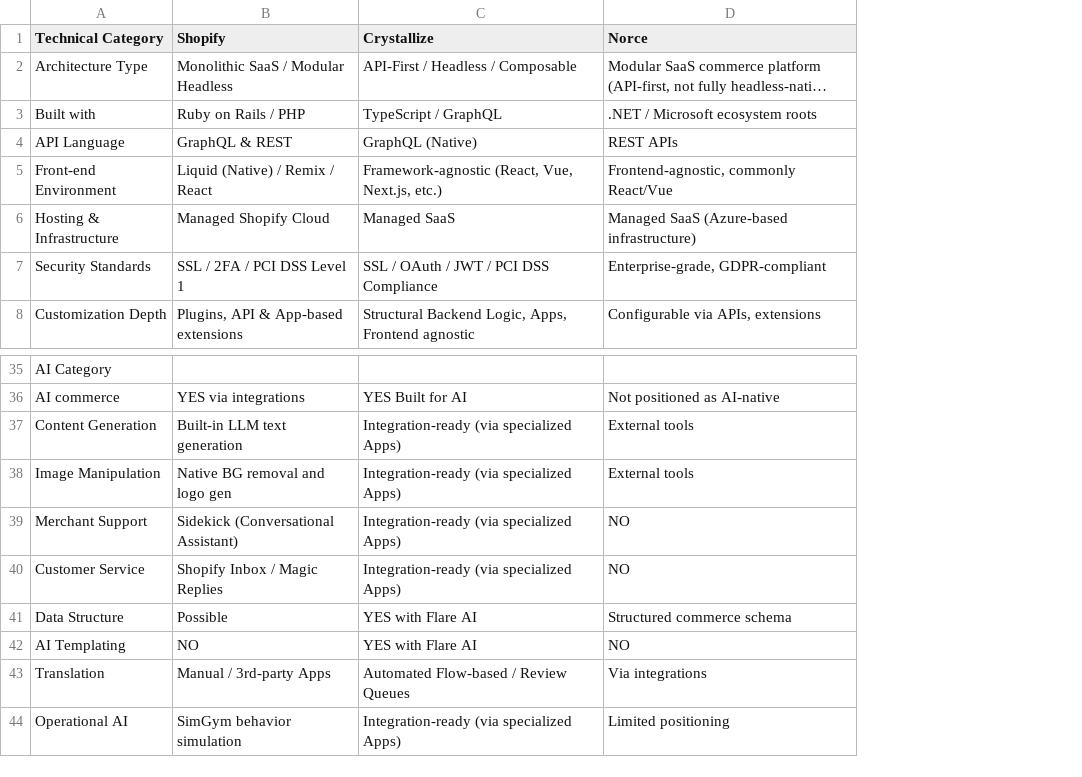
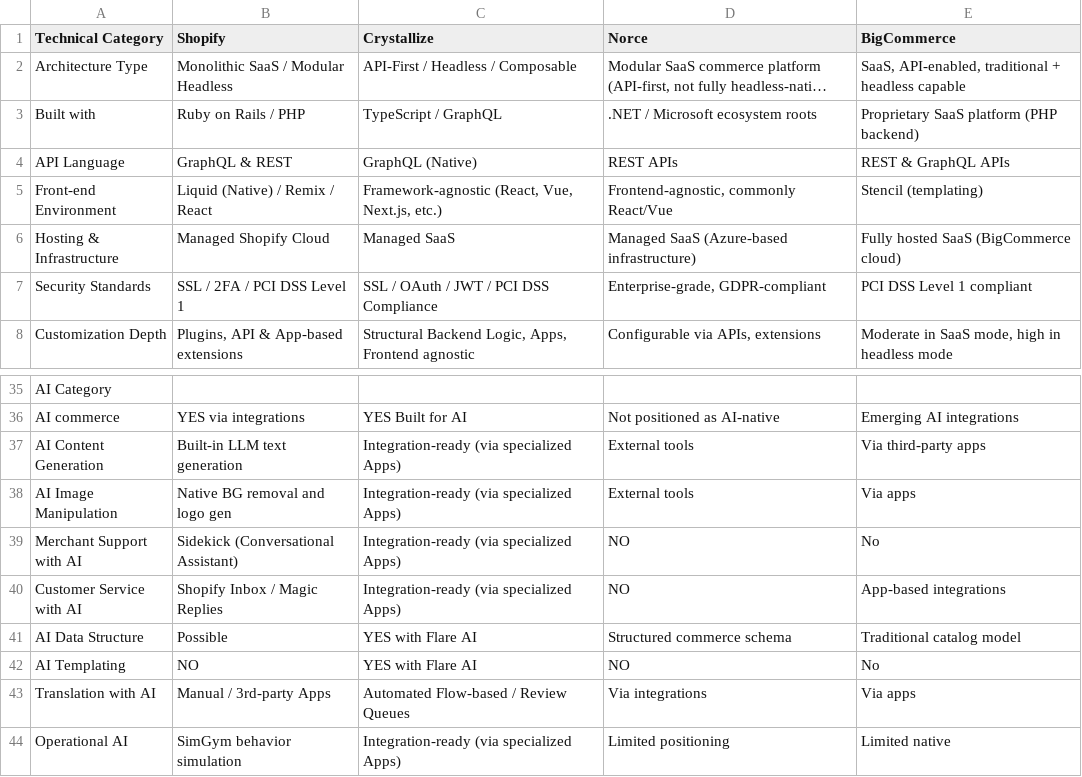
Before and after one commit to CookieDuster/commerce-comparison, a CSV file: data/comparison.csv, drawn as a sheet; only a part is shown, gaps mark what is left out; long unchanged cells end in …; the diff names each change by its address in the sheet, - before the commit and + after, or states it on an @@ line.

```diff
--- a/data/comparison.csv
+++ b/data/comparison.csv
+column E (BigCommerce), rows 2-8: SaaS, API-enabled, traditional + headless capable | Proprietary SaaS platform (PHP backend) | REST & GraphQL APIs | Stencil (templating) | Fully hosted SaaS (BigCommerce cloud) | PCI DSS Level 1 compliant | Moderate in SaaS mode, high in headless mode; rows 36-44: Emerging AI integrations | Via third-party apps | Via apps | No | App-based integrations | Traditional catalog model | No | Via apps | Limited native
-A37 (Technical Category): Content Generation
+A37 (Technical Category): AI Content Generation
-A38 (Technical Category): Image Manipulation
+A38 (Technical Category): AI Image Manipulation
-A39 (Technical Category): Merchant Support
+A39 (Technical Category): Merchant Support with AI
-A40 (Technical Category): Customer Service
+A40 (Technical Category): Customer Service with AI
-A41 (Technical Category): Data Structure
+A41 (Technical Category): AI Data Structure
-A43 (Technical Category): Translation
+A43 (Technical Category): Translation with AI
```
